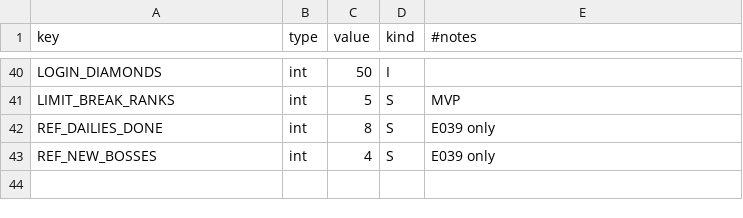
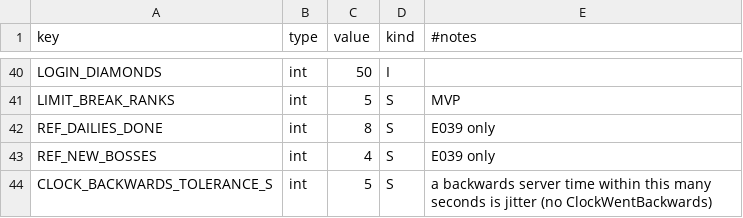
Before and after one commit to kjew2/herocat, a CSV file: content_src/constants.csv, drawn as a sheet; only a part is shown, gaps mark what is left out; the diff names each change by its address in the sheet, - before the commit and + after, or states it on an @@ line.

```diff
--- a/content_src/constants.csv
+++ b/content_src/constants.csv
+row 44: CLOCK_BACKWARDS_TOLERANCE_S | int | 5 | S | a backwards server time within this many seconds is jitter (no ClockWentBackwards)
```
Also changed, not shown: content_src/tutorial_steps.csv, 25 other files.
